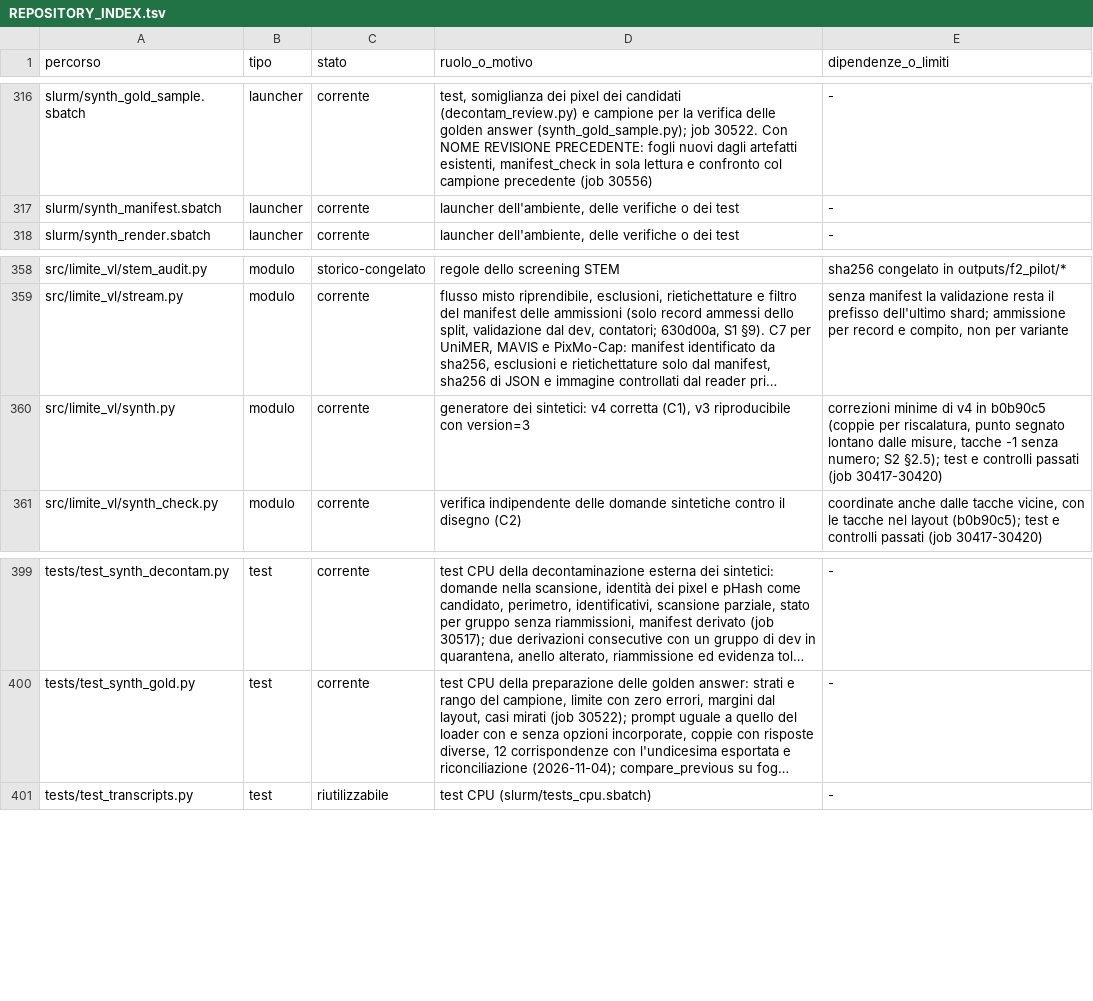
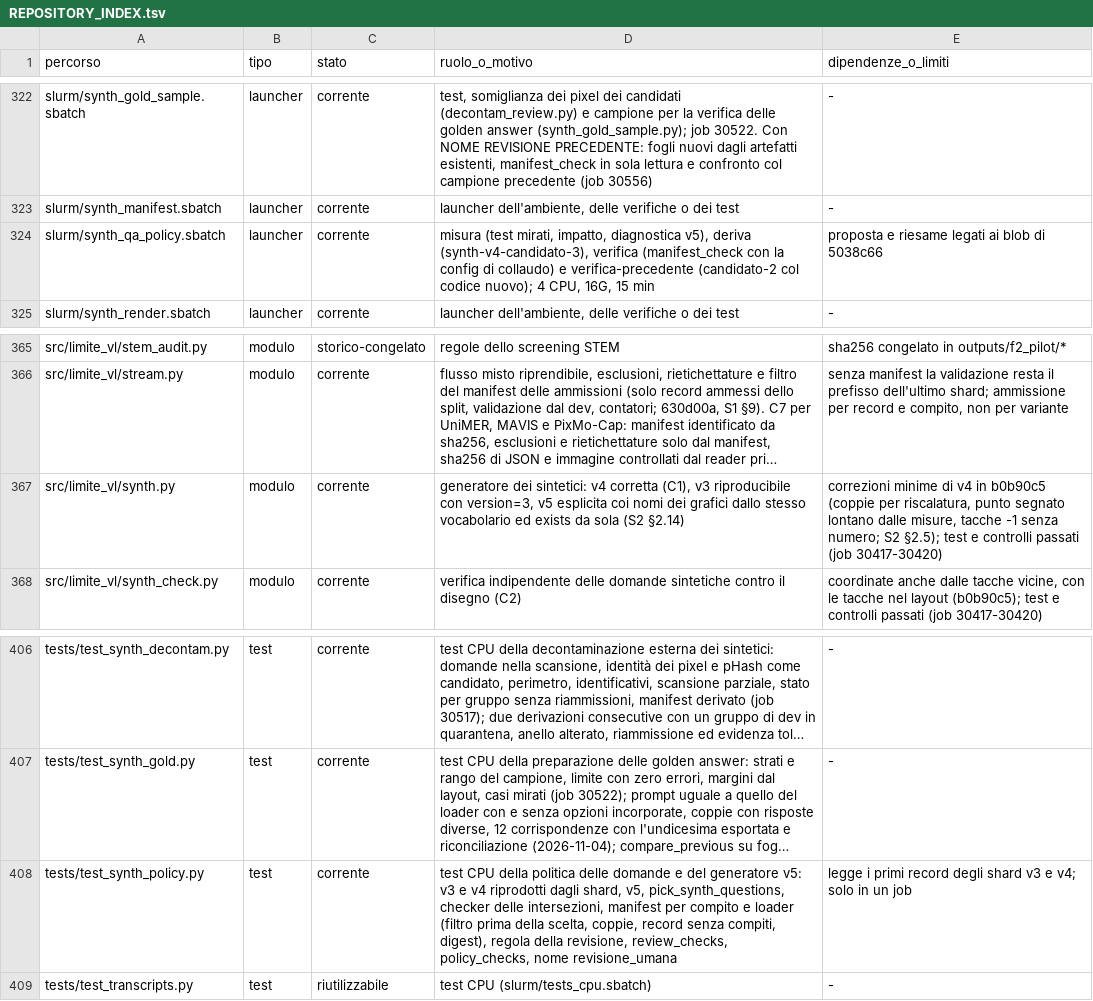
Before and after one commit to akira-n-28/vision_limite, a TSV file: docs/REPOSITORY_INDEX.tsv, drawn as a sheet; only a part is shown, gaps mark what is left out; long unchanged cells end in …; addresses are those after the commit; the diff covers the shown part only; the diff names each change by its address in the sheet, - before the commit and + after, or states it on an @@ line.

```diff
--- a/docs/REPOSITORY_INDEX.tsv
+++ b/docs/REPOSITORY_INDEX.tsv
+row 324: slurm/synth_qa_policy.sbatch | launcher | corrente | misura (test mirati, impatto, diagnostica v5), deriva (synth-v4-candidato-3), verifica (manifest_check con la config di collaudo) e verifica-precedente (candidato-2 col codice nuovo); 4 CPU, 16G, 15 min | proposta e riesame legati ai blob di 5038c66
-D367 (ruolo_o_motivo): …riproducibile con version=3
+D367 (ruolo_o_motivo): …riproducibile con version=3, v5 esplicita coi nomi dei grafici dallo stesso vocabolario ed exists da sola (S2 §2.14)
+row 408: tests/test_synth_policy.py | test | corrente | test CPU della politica delle domande e del generatore v5: v3 e v4 riprodotti dagli shard, v5, pick_synth_questions, checker delle intersezioni, manifest per compito e loader (filtro prima della scelta, coppie, record senza compiti, digest), regola della revisione, review_checks, policy_checks, nome revisione_umana | legge i primi record degli shard v3 e v4; solo in un job
```
Also changed, not shown: 6 added rows elsewhere in this file, docs/ARTIFACT_INVENTORY.tsv, 10 other files.
